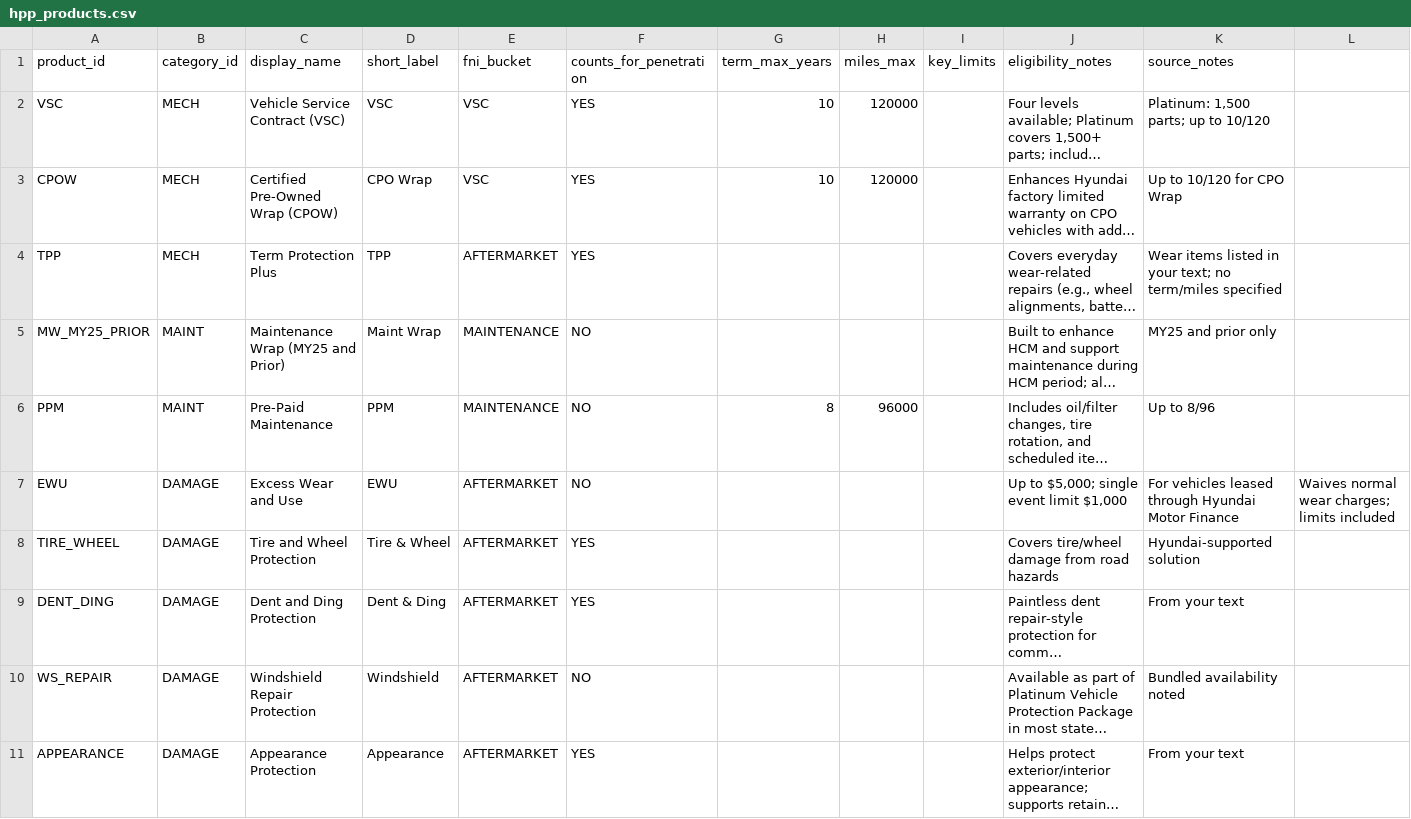
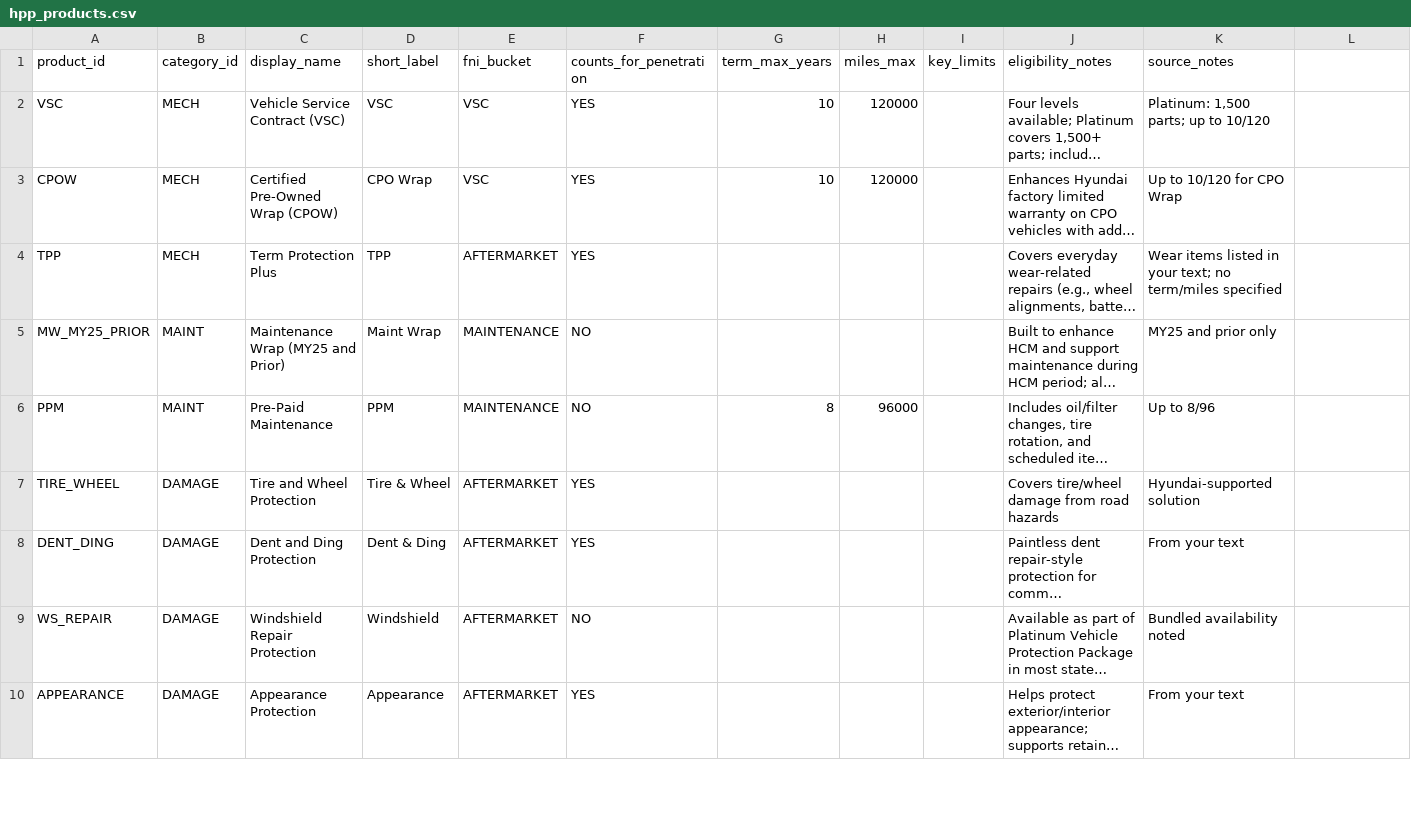
Before and after one commit to BabakRosewater/ownership_protection_plans, a CSV file: data/hpp_products.csv, drawn as a sheet; only a part is shown; long unchanged cells end in …; the diff names each change by its address in the sheet, - before the commit and + after, or states it on an @@ line.

Commit message:
Update hpp_products.csv

```diff
--- a/data/hpp_products.csv
+++ b/data/hpp_products.csv
-row 7: EWU | DAMAGE | Excess Wear and Use | EWU | AFTERMARKET | NO |  |  |  | Up to $5,000; single event limit $1,000 | For vehicles leased through Hyundai Motor Finance | Waives normal wear charges; limits included
```
